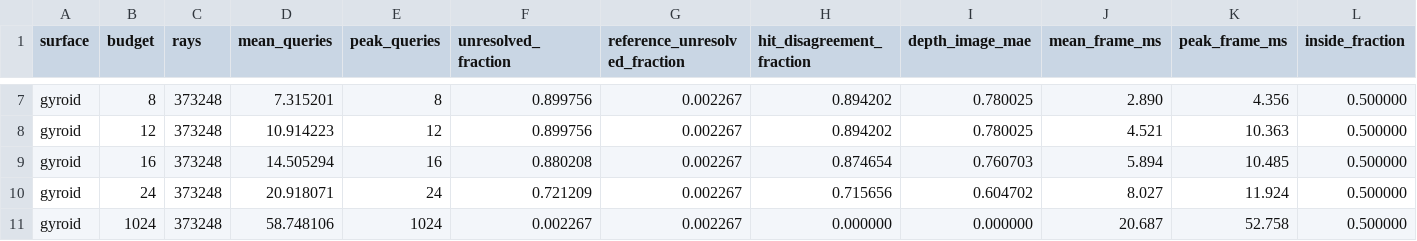
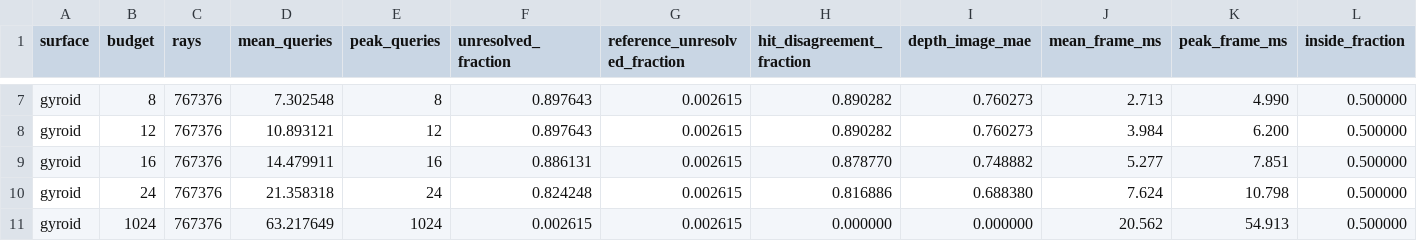
Before and after one commit to woundedlion/pov, a CSV file: docs/profiles/evidence/spherical_periodic_native_2026-09-26/results.csv, drawn as a sheet; only a part is shown, gaps mark what is left out; the diff covers the shown part only; the diff names each change by its address in the sheet, - before the commit and + after, or states it on an @@ line.

```diff
--- a/docs/profiles/evidence/spherical_periodic_native_2026-09-26/results.csv
+++ b/docs/profiles/evidence/spherical_periodic_native_2026-09-26/results.csv
-C7:C11 (rays): 373248
+C7:C11 (rays): 767376
-D7 (mean_queries): 7.315201
+D7 (mean_queries): 7.302548
-F7:F8 (unresolved_fraction): 0.899756
+F7:F8 (unresolved_fraction): 0.897643
-G7:G11 (reference_unresolved_fraction): 0.002267
+G7:G11 (reference_unresolved_fraction): 0.002615
-H7:H8 (hit_disagreement_fraction): 0.894202
+H7:H8 (hit_disagreement_fraction): 0.890282
-I7:I8 (depth_image_mae): 0.780025
+I7:I8 (depth_image_mae): 0.760273
-J7 (mean_frame_ms): 2.890
+J7 (mean_frame_ms): 2.713
-K7 (peak_frame_ms): 4.356
+K7 (peak_frame_ms): 4.990
-D8 (mean_queries): 10.914223
+D8 (mean_queries): 10.893121
-J8 (mean_frame_ms): 4.521
+J8 (mean_frame_ms): 3.984
-K8 (peak_frame_ms): 10.363
+K8 (peak_frame_ms): 6.200
-D9 (mean_queries): 14.505294
+D9 (mean_queries): 14.479911
-F9 (unresolved_fraction): 0.880208
+F9 (unresolved_fraction): 0.886131
-H9 (hit_disagreement_fraction): 0.874654
+H9 (hit_disagreement_fraction): 0.878770
-I9 (depth_image_mae): 0.760703
+I9 (depth_image_mae): 0.748882
-J9 (mean_frame_ms): 5.894
+J9 (mean_frame_ms): 5.277
-K9 (peak_frame_ms): 10.485
+K9 (peak_frame_ms): 7.851
-D10 (mean_queries): 20.918071
+D10 (mean_queries): 21.358318
-F10 (unresolved_fraction): 0.721209
+F10 (unresolved_fraction): 0.824248
-H10 (hit_disagreement_fraction): 0.715656
+H10 (hit_disagreement_fraction): 0.816886
-I10 (depth_image_mae): 0.604702
+I10 (depth_image_mae): 0.688380
-J10 (mean_frame_ms): 8.027
+J10 (mean_frame_ms): 7.624
-K10 (peak_frame_ms): 11.924
+K10 (peak_frame_ms): 10.798
-D11 (mean_queries): 58.748106
+D11 (mean_queries): 63.217649
-F11 (unresolved_fraction): 0.002267
+F11 (unresolved_fraction): 0.002615
-J11 (mean_frame_ms): 20.687
+J11 (mean_frame_ms): 20.562
-K11 (peak_frame_ms): 52.758
+K11 (peak_frame_ms): 54.913
```
Also changed, not shown: 38 edited cells elsewhere in this file, 2 other files.
